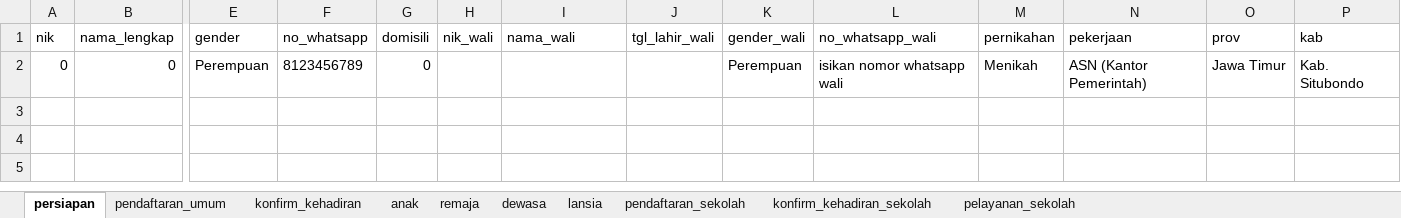
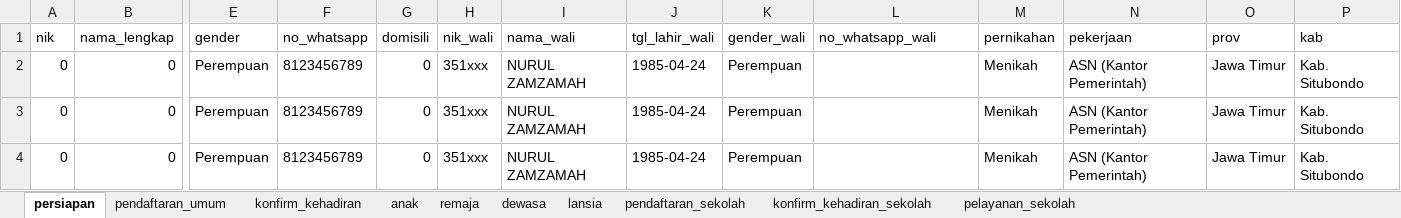
Before and after one commit to stywn93/ckg-helper, an Excel workbook: dataset/ckg_data.xlsx, sheet persiapan, drawn as a sheet; only a part is shown, gaps mark what is left out; values as stored, in another font and other column widths than the file's, no borders; rows hold the shown columns only; the diff names each change by its address in the sheet, - before the commit and + after, or states it on an @@ line.

```diff
--- a/dataset/ckg_data.xlsx (sheet persiapan)
+++ b/dataset/ckg_data.xlsx (sheet persiapan)
-H2 (nik_wali): (empty)
+H2 (nik_wali): 351xxx
-I2 (nama_wali): (empty)
+I2 (nama_wali): NURUL ZAMZAMAH
-J2 (tgl_lahir_wali): (empty)
+J2 (tgl_lahir_wali): 1985-04-24
-L2 (no_whatsapp_wali): isikan nomor whatsapp wali
+L2 (no_whatsapp_wali): (empty)
+row 3: 0 | 0 | Perempuan | 8123456789 | 0 | 351xxx | NURUL ZAMZAMAH | 1985-04-24 | Perempuan |  | Menikah | ASN (Kantor Pemerintah) | Jawa Timur | Kab. Situbondo
+row 4: 0 | 0 | Perempuan | 8123456789 | 0 | 351xxx | NURUL ZAMZAMAH | 1985-04-24 | Perempuan |  | Menikah | ASN (Kantor Pemerintah) | Jawa Timur | Kab. Situbondo
```
Also changed, not shown: sheet remaja, sheet konfirm_kehadiran, sheet pelayanan_sekolah, sheet anak, dataset/sumber.xlsx.
